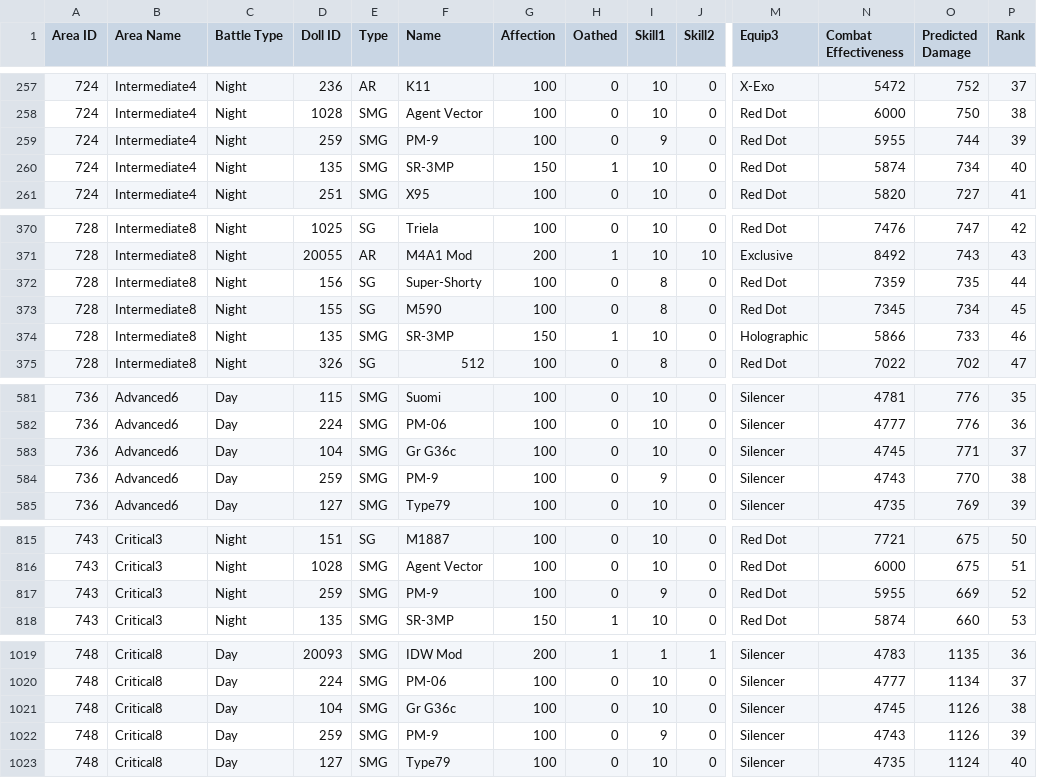
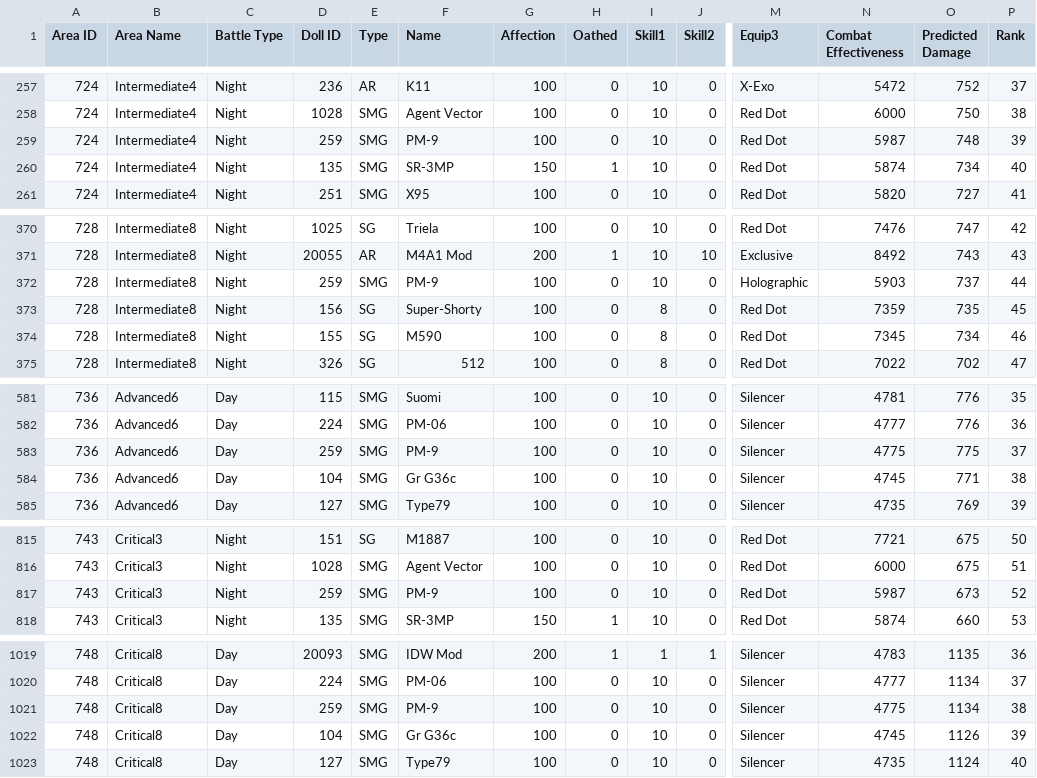
Before and after one commit to TheRealPetraLal/Info, a CSV file: Petra★Lal_878904__theater_optimize_team.csv, drawn as a sheet; only a part is shown, gaps mark what is left out; removed rows and columns are numbered as before the commit, all else as after; rows hold the shown columns only; the diff covers the shown part only; the diff names each change by its address in the sheet, - before the commit and + after, or states it on an @@ line.

```diff
--- a/Petra★Lal_878904__theater_optimize_team.csv
+++ b/Petra★Lal_878904__theater_optimize_team.csv
-I259 (Skill1): 9
+I259 (Skill1): 10
-N259 (Combat Effectiveness): 5955
+N259 (Combat Effectiveness): 5987
-O259 (Predicted Damage): 744
+O259 (Predicted Damage): 748
+row 372: 728 | Intermediate8 | Night | 259 | SMG | PM-9 | 100 | 0 | 10 | 0 | Holographic | 5903 | 737 | 44
-P373 (Rank): 44
+P373 (Rank): 45
-P374 (Rank): 45
+P374 (Rank): 46
-row 374: 728 | Intermediate8 | Night | 135 | SMG | SR-3MP | 150 | 1 | 10 | 0 | Holographic | 5866 | 733 | 46
-D583 (Doll ID): 104
+D583 (Doll ID): 259
-F583 (Name): Gr G36c
+F583 (Name): PM-9
-N583 (Combat Effectiveness): 4745
+N583 (Combat Effectiveness): 4775
-O583 (Predicted Damage): 771
+O583 (Predicted Damage): 775
-D584 (Doll ID): 259
+D584 (Doll ID): 104
-F584 (Name): PM-9
+F584 (Name): Gr G36c
-I584 (Skill1): 9
+I584 (Skill1): 10
-N584 (Combat Effectiveness): 4743
+N584 (Combat Effectiveness): 4745
-O584 (Predicted Damage): 770
+O584 (Predicted Damage): 771
-I817 (Skill1): 9
+I817 (Skill1): 10
-N817 (Combat Effectiveness): 5955
+N817 (Combat Effectiveness): 5987
-O817 (Predicted Damage): 669
+O817 (Predicted Damage): 673
-D1021 (Doll ID): 104
+D1021 (Doll ID): 259
-F1021 (Name): Gr G36c
+F1021 (Name): PM-9
-N1021 (Combat Effectiveness): 4745
+N1021 (Combat Effectiveness): 4775
-O1021 (Predicted Damage): 1126
+O1021 (Predicted Damage): 1134
-D1022 (Doll ID): 259
+D1022 (Doll ID): 104
-F1022 (Name): PM-9
+F1022 (Name): Gr G36c
-I1022 (Skill1): 9
+I1022 (Skill1): 10
-N1022 (Combat Effectiveness): 4743
+N1022 (Combat Effectiveness): 4745
```
Also changed, not shown: 3 edited cells elsewhere in this file, Petra★Lal_878904_coalition_info.csv, Petra★Lal_878904_doll_info.csv, 4 other files.
